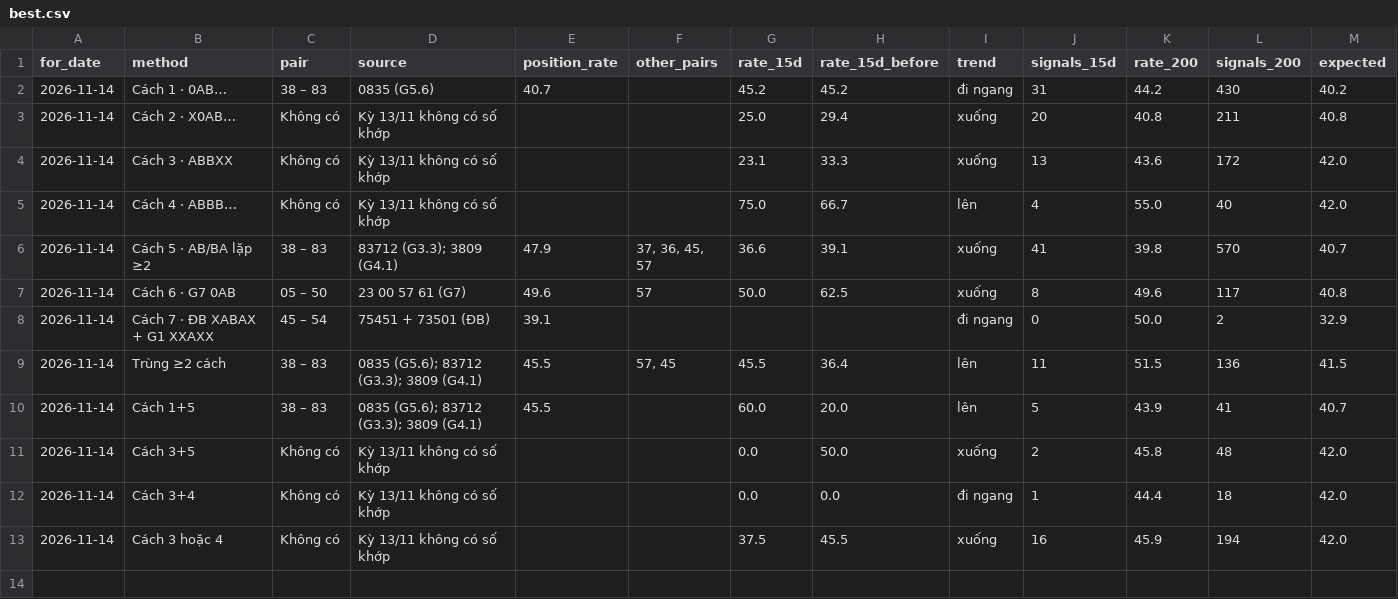
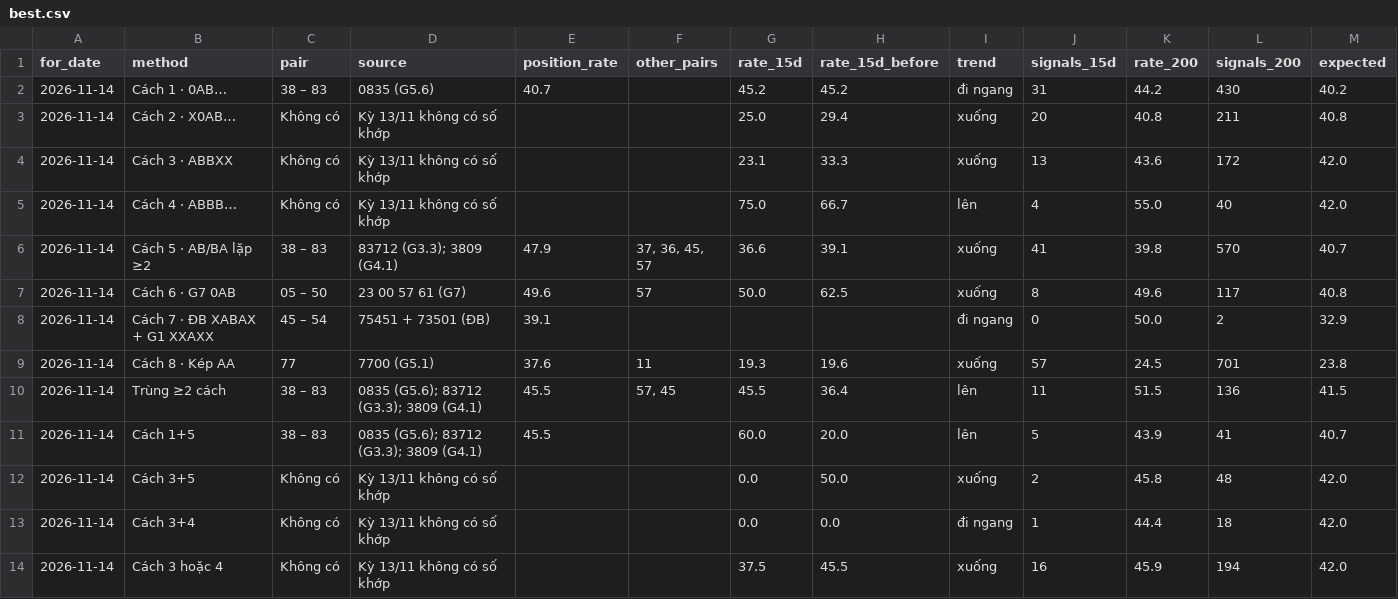
Before and after one commit to chutieuhamchoi/Nghiencuu, a CSV file: xsmb/data/best.csv, drawn as a sheet; the diff names each change by its address in the sheet, - before the commit and + after, or states it on an @@ line.

```diff
--- a/xsmb/data/best.csv
+++ b/xsmb/data/best.csv
+row 9: 2026-11-14 | Cách 8 · Kép AA | 77 | 7700 (G5.1) | 37.6 | 11 | 19.3 | 19.6 | xuống | 57 | 24.5 | 701 | 23.8
```
Also changed, not shown: xsmb/data/nhat_ky_cach.csv, xsmb/data/summary.csv, 3 other files.
